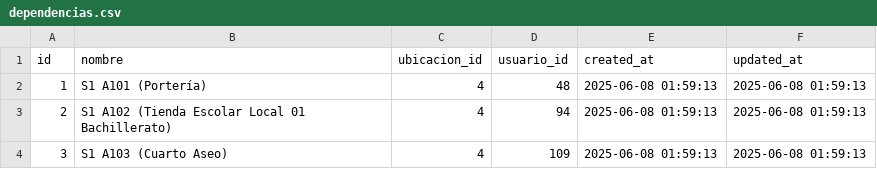
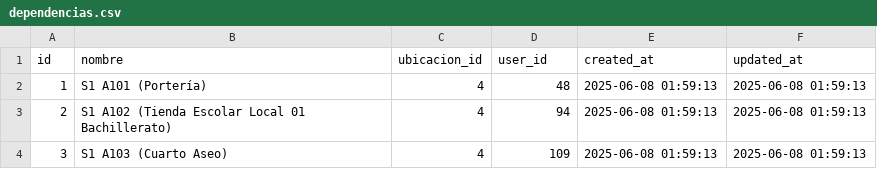
Before and after one commit to bhagam19/bhagamappsModular, a CSV file: Modules/Inventario/Database/Seeders/data/dependencias.csv, drawn as a sheet; only a part is shown; the diff names each change by its address in the sheet, - before the commit and + after, or states it on an @@ line.

```diff
--- a/Modules/Inventario/Database/Seeders/data/dependencias.csv
+++ b/Modules/Inventario/Database/Seeders/data/dependencias.csv
-D1: usuario_id
+D1: user_id
```
Also changed, not shown: Modules/Inventario/Database/Seeders/data/categorias.csv, Modules/User/Database/Seeders/data/permission_role.csv, 19 other files.
